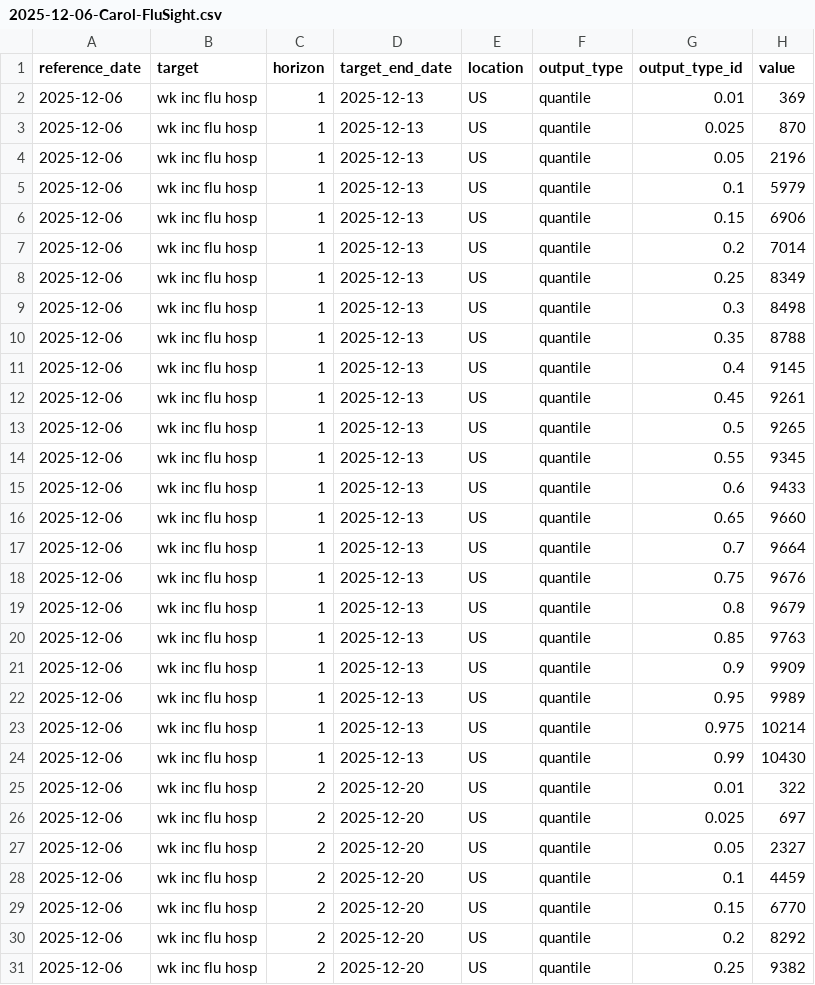
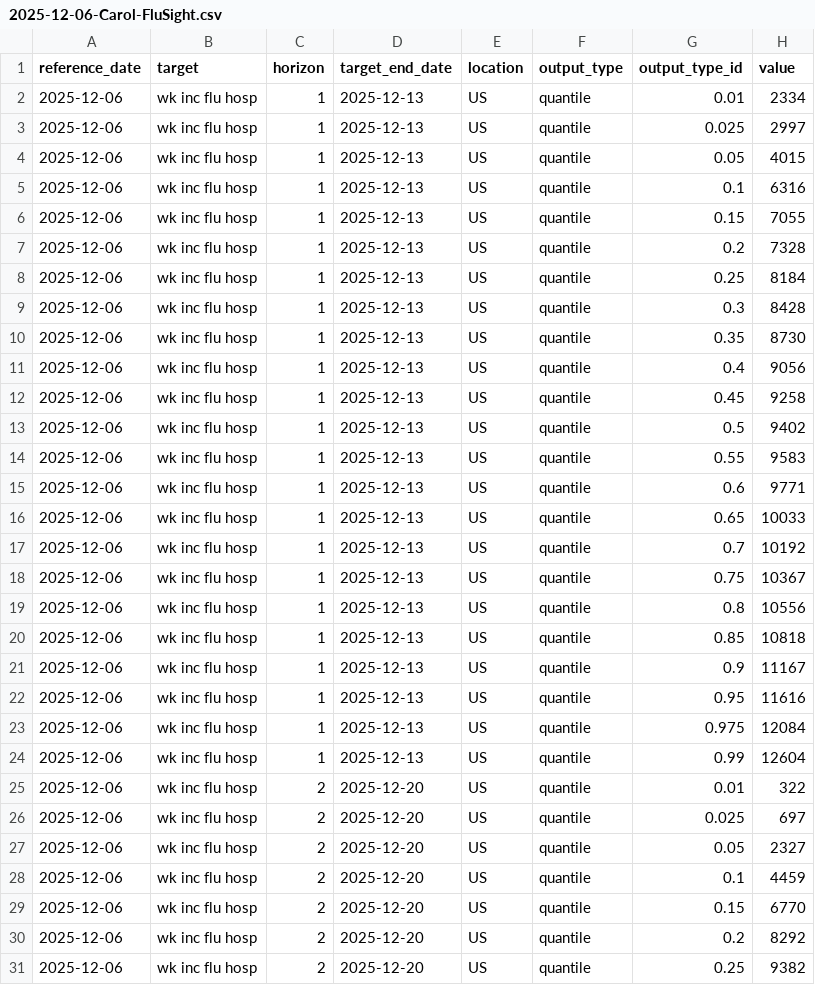
Before and after one commit to carolsmoreira/SISMID-2026-HumanAI, a CSV file: USE-ME/carolmoreira/output/data/08_flusight/final_flusight_submission/2025-12-06-Carol-FluSight.csv, drawn as a sheet; only a part is shown.

```diff
--- a/USE-ME/carolmoreira/output/data/08_flusight/final_flusight_submission/2025-12-06-Carol-FluSight.csv
+++ b/USE-ME/carolmoreira/output/data/08_flusight/final_flusight_submission/2025-12-06-Carol-FluSight.csv
@@ -1,25 +1,25 @@
 reference_date,target,horizon,target_end_date,location,output_type,output_type_id,value
-2025-12-06,wk inc flu hosp,1,2025-12-13,US,quantile,0.01,369
-2025-12-06,wk inc flu hosp,1,2025-12-13,US,quantile,0.025,870
-2025-12-06,wk inc flu hosp,1,2025-12-13,US,quantile,0.05,2196
-2025-12-06,wk inc flu hosp,1,2025-12-13,US,quantile,0.1,5979
-2025-12-06,wk inc flu hosp,1,2025-12-13,US,quantile,0.15,6906
-2025-12-06,wk inc flu hosp,1,2025-12-13,US,quantile,0.2,7014
-2025-12-06,wk inc flu hosp,1,2025-12-13,US,quantile,0.25,8349
-2025-12-06,wk inc flu hosp,1,2025-12-13,US,quantile,0.3,8498
-2025-12-06,wk inc flu hosp,1,2025-12-13,US,quantile,0.35,8788
-2025-12-06,wk inc flu hosp,1,2025-12-13,US,quantile,0.4,9145
-2025-12-06,wk inc flu hosp,1,2025-12-13,US,quantile,0.45,9261
-2025-12-06,wk inc flu hosp,1,2025-12-13,US,quantile,0.5,9265
-2025-12-06,wk inc flu hosp,1,2025-12-13,US,quantile,0.55,9345
-2025-12-06,wk inc flu hosp,1,2025-12-13,US,quantile,0.6,9433
-2025-12-06,wk inc flu hosp,1,2025-12-13,US,quantile,0.65,9660
-2025-12-06,wk inc flu hosp,1,2025-12-13,US,quantile,0.7,9664
-2025-12-06,wk inc flu hosp,1,2025-12-13,US,quantile,0.75,9676
-2025-12-06,wk inc flu hosp,1,2025-12-13,US,quantile,0.8,9679
-2025-12-06,wk inc flu hosp,1,2025-12-13,US,quantile,0.85,9763
-2025-12-06,wk inc flu hosp,1,2025-12-13,US,quantile,0.9,9909
-2025-12-06,wk inc flu hosp,1,2025-12-13,US,quantile,0.95,9989
-2025-12-06,wk inc flu hosp,1,2025-12-13,US,quantile,0.975,10214
-2025-12-06,wk inc flu hosp,1,2025-12-13,US,quantile,0.99,10430
+2025-12-06,wk inc flu hosp,1,2025-12-13,US,quantile,0.01,2334
+2025-12-06,wk inc flu hosp,1,2025-12-13,US,quantile,0.025,2997
+2025-12-06,wk inc flu hosp,1,2025-12-13,US,quantile,0.05,4015
+2025-12-06,wk inc flu hosp,1,2025-12-13,US,quantile,0.1,6316
+2025-12-06,wk inc flu hosp,1,2025-12-13,US,quantile,0.15,7055
+2025-12-06,wk inc flu hosp,1,2025-12-13,US,quantile,0.2,7328
+2025-12-06,wk inc flu hosp,1,2025-12-13,US,quantile,0.25,8184
+2025-12-06,wk inc flu hosp,1,2025-12-13,US,quantile,0.3,8428
+2025-12-06,wk inc flu hosp,1,2025-12-13,US,quantile,0.35,8730
+2025-12-06,wk inc flu hosp,1,2025-12-13,US,quantile,0.4,9056
+2025-12-06,wk inc flu hosp,1,2025-12-13,US,quantile,0.45,9258
+2025-12-06,wk inc flu hosp,1,2025-12-13,US,quantile,0.5,9402
+2025-12-06,wk inc flu hosp,1,2025-12-13,US,quantile,0.55,9583
+2025-12-06,wk inc flu hosp,1,2025-12-13,US,quantile,0.6,9771
+2025-12-06,wk inc flu hosp,1,2025-12-13,US,quantile,0.65,10033
+2025-12-06,wk inc flu hosp,1,2025-12-13,US,quantile,0.7,10192
+2025-12-06,wk inc flu hosp,1,2025-12-13,US,quantile,0.75,10367
+2025-12-06,wk inc flu hosp,1,2025-12-13,US,quantile,0.8,10556
+2025-12-06,wk inc flu hosp,1,2025-12-13,US,quantile,0.85,10818
+2025-12-06,wk inc flu hosp,1,2025-12-13,US,quantile,0.9,11167
+2025-12-06,wk inc flu hosp,1,2025-12-13,US,quantile,0.95,11616
+2025-12-06,wk inc flu hosp,1,2025-12-13,US,quantile,0.975,12084
+2025-12-06,wk inc flu hosp,1,2025-12-13,US,quantile,0.99,12604
 2025-12-06,wk inc flu hosp,2,2025-12-20,US,quantile,0.01,322
```
Also changed, not shown: USE-ME/carolmoreira/output/data/08_flusight/arimax_extended_variant_summary.csv, USE-ME/carolmoreira/output/data/08_flusight/arimax_model_comparison_by_horizon.csv, 44 other files.
